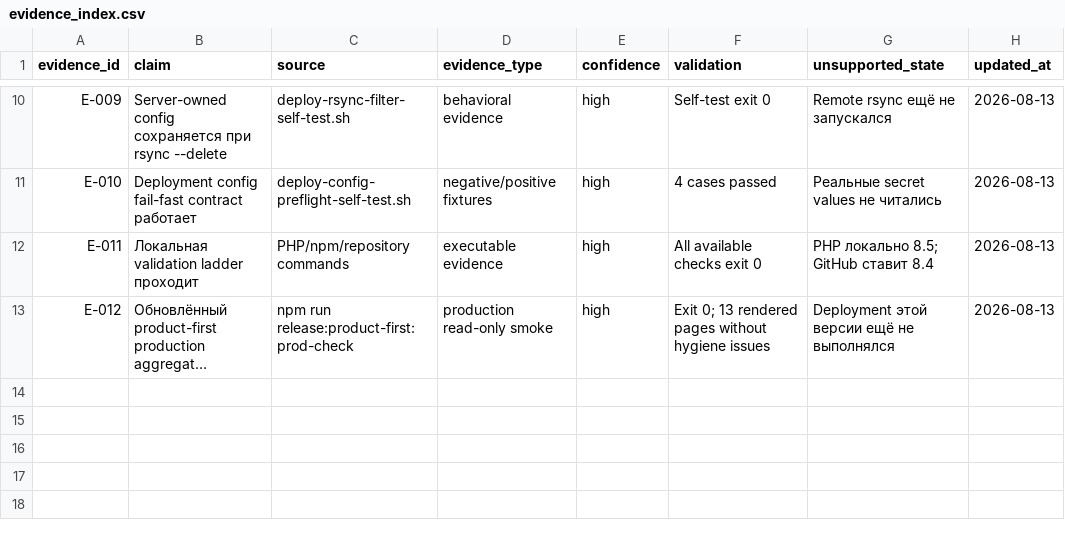
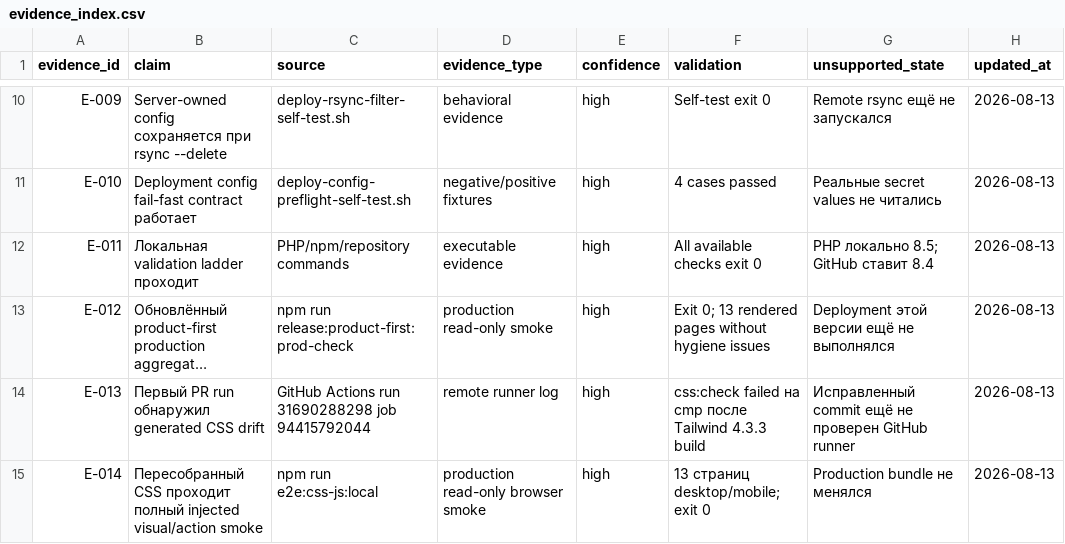
Before and after one commit to vsyntot/tacticum_web, a CSV file: docs/project_management/2026-08-13-github-actions-recovery/evidence_index.csv, drawn as a sheet; only a part is shown, gaps mark what is left out; long unchanged cells end in …; the diff names each change by its address in the sheet, - before the commit and + after, or states it on an @@ line.

Commit message:
Rebuild Tailwind CSS with 4.3.3

```diff
--- a/docs/project_management/2026-08-13-github-actions-recovery/evidence_index.csv
+++ b/docs/project_management/2026-08-13-github-actions-recovery/evidence_index.csv
+row 14: E-013 | Первый PR run обнаружил generated CSS drift | GitHub Actions run 31690288298 job 94415792044 | remote runner log | high | css:check failed на cmp после Tailwind 4.3.3 build | Исправленный commit ещё не проверен GitHub runner | 2026-08-13
+row 15: E-014 | Пересобранный CSS проходит полный injected visual/action smoke | npm run e2e:css-js:local | production read-only browser smoke | high | 13 страниц desktop/mobile; exit 0 | Production bundle не менялся | 2026-08-13
```
Also changed, not shown: docs/project_management/2026-08-13-github-actions-recovery/risk_register.csv, 3 other files.
